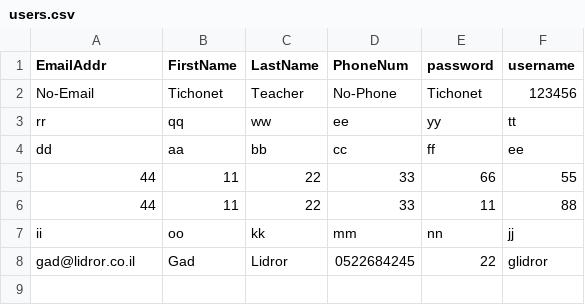
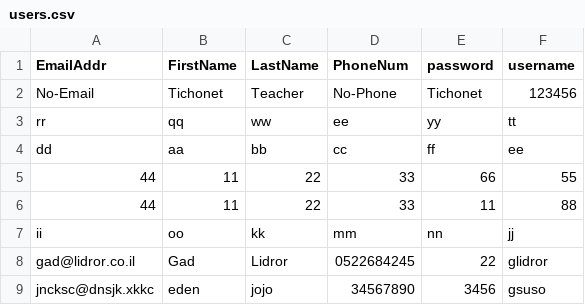
Before and after one commit to edenkat/DemoFormProject-master, a CSV file: DemoFormProject/static/Data/users.csv, drawn as a sheet.

```diff
--- a/DemoFormProject/static/Data/users.csv
+++ b/DemoFormProject/static/Data/users.csv
@@ -8 +8,2 @@ ii,oo,kk,mm,nn,jj
 gad@lidror.co.il,Gad,Lidror,0522684245,22,glidror
+jncksc@dnsjk.xkkc,eden,jojo,34567890,3456,gsuso
```
Also changed, not shown: 8 other files.
